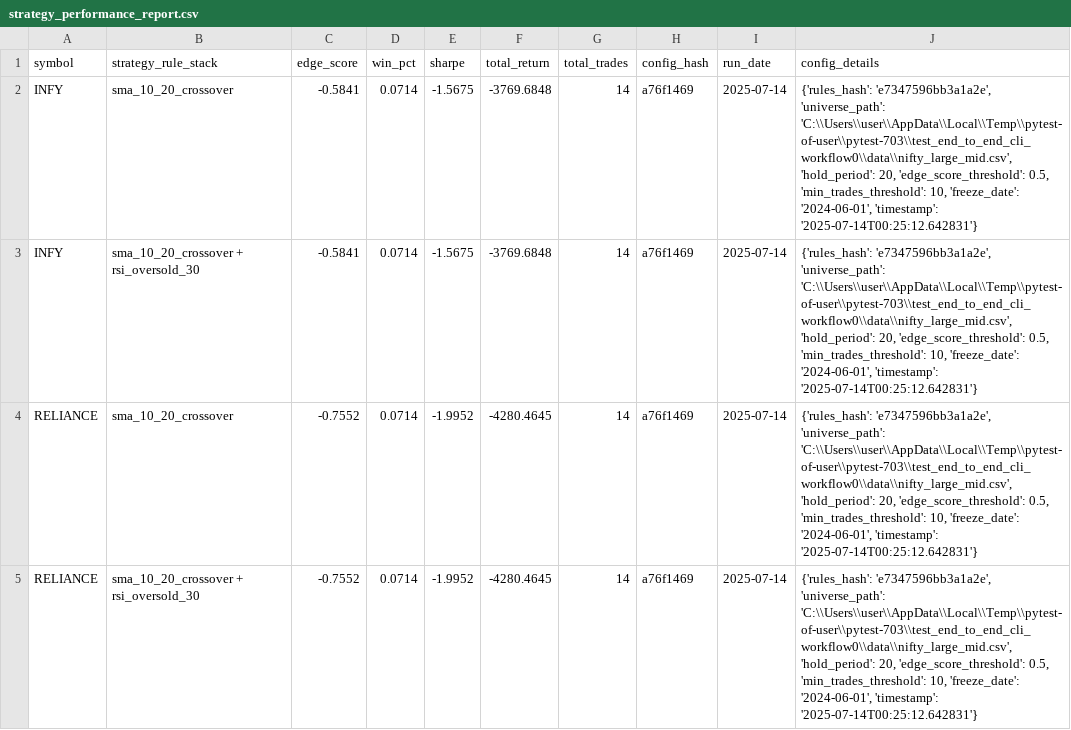
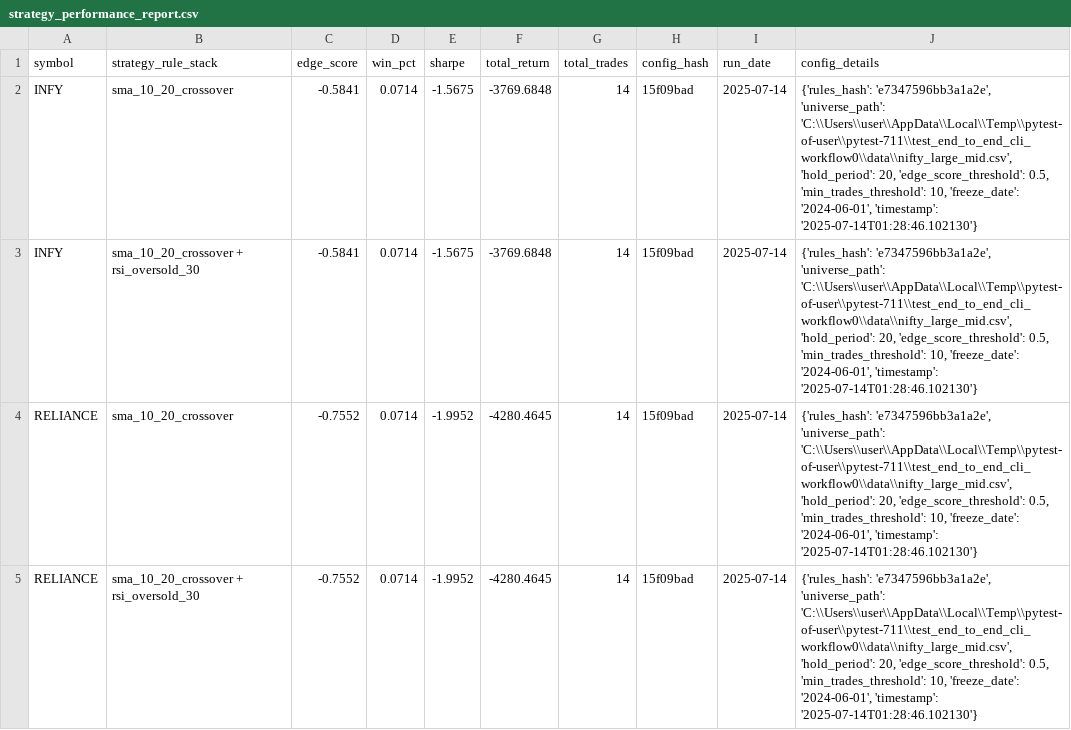
Before and after one commit to vijayanajay/stock_rule_based, a CSV file: strategy_performance_report.csv, drawn as a sheet.

Commit message:
feat: Refactor backtesting and data fetching logic
- Introduced _analyze_symbol function to encapsulate backtest analysis for individual symbols.
- Simplified _run_backtests by utilizing _analyze_symbol for strategy analysis.
- Added _process_and_save_results to handle result processing and reporting.
- Created a new adapters package with a yfinance adapter for fetching market data.
- Updated data fetching logic to use the new yfinance adapter.
- Implemented get_active_strategy_combinations to extract strategy combinations from RulesConfig.
- Enhanced persistence layer with clear_and_recalculate_strategies for intelligent strategy management.
- Updated tests to reflect changes in strategy combination retrieval.
- Adjusted strategy performance report to include new config hashes.

```diff
--- a/strategy_performance_report.csv
+++ b/strategy_performance_report.csv
@@ -1,5 +1,5 @@
 symbol,strategy_rule_stack,edge_score,win_pct,sharpe,total_return,total_trades,config_hash,run_date,config_details
-"INFY","sma_10_20_crossover",-0.5841,0.0714,-1.5675,-3769.6848,14,"a76f1469","2025-07-14","{'rules_hash': 'e7347596bb3a1a2e', 'universe_path': 'C:\\Users\\user\\AppData\\Local\\Temp\\pytest-of-user\\pytest-703\\test_end_to_end_cli_workflow0\\data\\nifty_large_mid.csv', 'hold_period': 20, 'edge_score_threshold': 0.5, 'min_trades_threshold': 10, 'freeze_date': '2024-06-01', 'timestamp': '2025-07-14T00:25:12.642831'}"
-"INFY","sma_10_20_crossover + rsi_oversold_30",-0.5841,0.0714,-1.5675,-3769.6848,14,"a76f1469","2025-07-14","{'rules_hash': 'e7347596bb3a1a2e', 'universe_path': 'C:\\Users\\user\\AppData\\Local\\Temp\\pytest-of-user\\pytest-703\\test_end_to_end_cli_workflow0\\data\\nifty_large_mid.csv', 'hold_period': 20, 'edge_score_threshold': 0.5, 'min_trades_threshold': 10, 'freeze_date': '2024-06-01', 'timestamp': '2025-07-14T00:25:12.642831'}"
-"RELIANCE","sma_10_20_crossover",-0.7552,0.0714,-1.9952,-4280.4645,14,"a76f1469","2025-07-14","{'rules_hash': 'e7347596bb3a1a2e', 'universe_path': 'C:\\Users\\user\\AppData\\Local\\Temp\\pytest-of-user\\pytest-703\\test_end_to_end_cli_workflow0\\data\\nifty_large_mid.csv', 'hold_period': 20, 'edge_score_threshold': 0.5, 'min_trades_threshold': 10, 'freeze_date': '2024-06-01', 'timestamp': '2025-07-14T00:25:12.642831'}"
-"RELIANCE","sma_10_20_crossover + rsi_oversold_30",-0.7552,0.0714,-1.9952,-4280.4645,14,"a76f1469","2025-07-14","{'rules_hash': 'e7347596bb3a1a2e', 'universe_path': 'C:\\Users\\user\\AppData\\Local\\Temp\\pytest-of-user\\pytest-703\\test_end_to_end_cli_workflow0\\data\\nifty_large_mid.csv', 'hold_period': 20, 'edge_score_threshold': 0.5, 'min_trades_threshold': 10, 'freeze_date': '2024-06-01', 'timestamp': '2025-07-14T00:25:12.642831'}"
+"INFY","sma_10_20_crossover",-0.5841,0.0714,-1.5675,-3769.6848,14,"15f09bad","2025-07-14","{'rules_hash': 'e7347596bb3a1a2e', 'universe_path': 'C:\\Users\\user\\AppData\\Local\\Temp\\pytest-of-user\\pytest-711\\test_end_to_end_cli_workflow0\\data\\nifty_large_mid.csv', 'hold_period': 20, 'edge_score_threshold': 0.5, 'min_trades_threshold': 10, 'freeze_date': '2024-06-01', 'timestamp': '2025-07-14T01:28:46.102130'}"
+"INFY","sma_10_20_crossover + rsi_oversold_30",-0.5841,0.0714,-1.5675,-3769.6848,14,"15f09bad","2025-07-14","{'rules_hash': 'e7347596bb3a1a2e', 'universe_path': 'C:\\Users\\user\\AppData\\Local\\Temp\\pytest-of-user\\pytest-711\\test_end_to_end_cli_workflow0\\data\\nifty_large_mid.csv', 'hold_period': 20, 'edge_score_threshold': 0.5, 'min_trades_threshold': 10, 'freeze_date': '2024-06-01', 'timestamp': '2025-07-14T01:28:46.102130'}"
+"RELIANCE","sma_10_20_crossover",-0.7552,0.0714,-1.9952,-4280.4645,14,"15f09bad","2025-07-14","{'rules_hash': 'e7347596bb3a1a2e', 'universe_path': 'C:\\Users\\user\\AppData\\Local\\Temp\\pytest-of-user\\pytest-711\\test_end_to_end_cli_workflow0\\data\\nifty_large_mid.csv', 'hold_period': 20, 'edge_score_threshold': 0.5, 'min_trades_threshold': 10, 'freeze_date': '2024-06-01', 'timestamp': '2025-07-14T01:28:46.102130'}"
+"RELIANCE","sma_10_20_crossover + rsi_oversold_30",-0.7552,0.0714,-1.9952,-4280.4645,14,"15f09bad","2025-07-14","{'rules_hash': 'e7347596bb3a1a2e', 'universe_path': 'C:\\Users\\user\\AppData\\Local\\Temp\\pytest-of-user\\pytest-711\\test_end_to_end_cli_workflow0\\data\\nifty_large_mid.csv', 'hold_period': 20, 'edge_score_threshold': 0.5, 'min_trades_threshold': 10, 'freeze_date': '2024-06-01', 'timestamp': '2025-07-14T01:28:46.102130'}"
```
Also changed, not shown: 11 other files.
